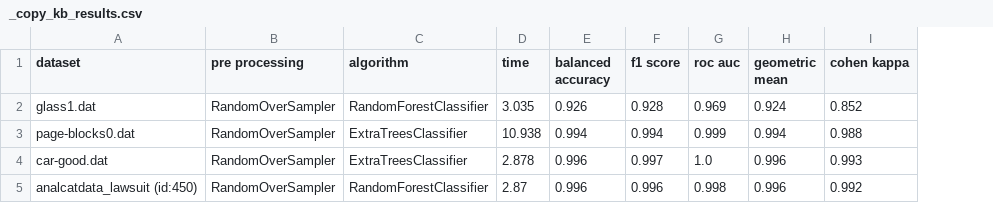
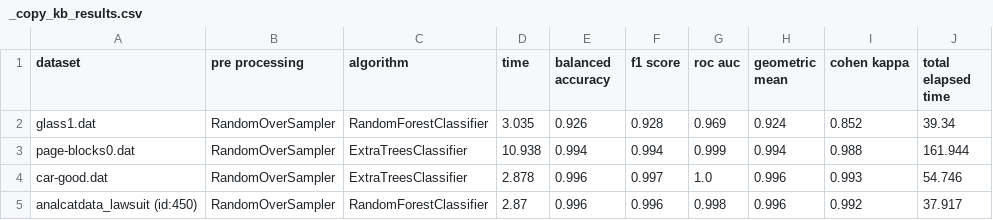
Before and after one commit to PedroVieira1160634/automated-imbalanced-classification, a CSV file: project/output/_copy_kb_results.csv, drawn as a sheet; the diff names each change by its address in the sheet, - before the commit and + after, or states it on an @@ line.

Commit message:
more datasets tested

```diff
--- a/project/output/_copy_kb_results.csv
+++ b/project/output/_copy_kb_results.csv
+column J (total elapsed time), rows 2-5: 39.34 | 161.944 | 54.746 | 37.917
```
Also changed, not shown: 3 other files.
